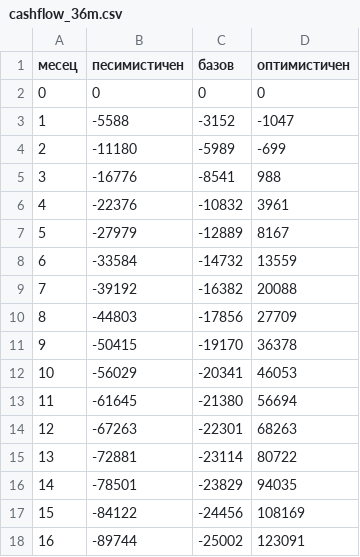
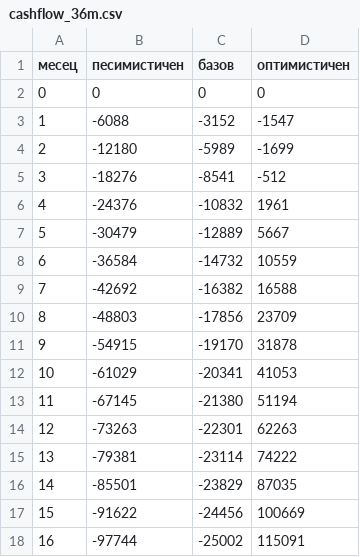
Before and after one commit to niaisfab-ai/Nia, a CSV file: analysis/abonamenti/output/cashflow_36m.csv, drawn as a sheet; only a part is shown; the diff covers the shown part only.

```diff
--- a/analysis/abonamenti/output/cashflow_36m.csv
+++ b/analysis/abonamenti/output/cashflow_36m.csv
@@ -2,17 +2,17 @@
 0,0,0,0
-1,-5588,-3152,-1047
-2,-11180,-5989,-699
-3,-16776,-8541,988
-4,-22376,-10832,3961
-5,-27979,-12889,8167
-6,-33584,-14732,13559
-7,-39192,-16382,20088
-8,-44803,-17856,27709
-9,-50415,-19170,36378
-10,-56029,-20341,46053
-11,-61645,-21380,56694
-12,-67263,-22301,68263
-13,-72881,-23114,80722
-14,-78501,-23829,94035
-15,-84122,-24456,108169
-16,-89744,-25002,123091
+1,-6088,-3152,-1547
+2,-12180,-5989,-1699
+3,-18276,-8541,-512
+4,-24376,-10832,1961
+5,-30479,-12889,5667
+6,-36584,-14732,10559
+7,-42692,-16382,16588
+8,-48803,-17856,23709
+9,-54915,-19170,31878
+10,-61029,-20341,41053
+11,-67145,-21380,51194
+12,-73263,-22301,62263
+13,-79381,-23114,74222
+14,-85501,-23829,87035
+15,-91622,-24456,100669
+16,-97744,-25002,115091
```
Also changed, not shown: 40 edited cells elsewhere in this file, analysis/abonamenti/output/test_2w.csv, analysis/abonamenti/output/thresholds.csv, 13 other files.
